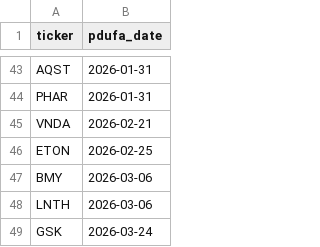
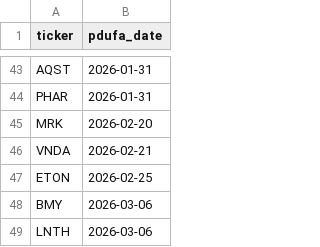
Before and after one commit to sbarak/PDUFA_Parser, a CSV file: Calendar Agent/data/pdufa_master.csv, drawn as a sheet; only a part is shown, gaps mark what is left out; the shorter side is filled out with more unchanged rows; the diff names each change by its address in the sheet, - before the commit and + after, or states it on an @@ line.

Commit message:
chore: daily PDUFA update 2025-10-21T03:46:51Z

```diff
--- a/Calendar Agent/data/pdufa_master.csv
+++ b/Calendar Agent/data/pdufa_master.csv
+row 45: MRK | 2026-02-20
```
